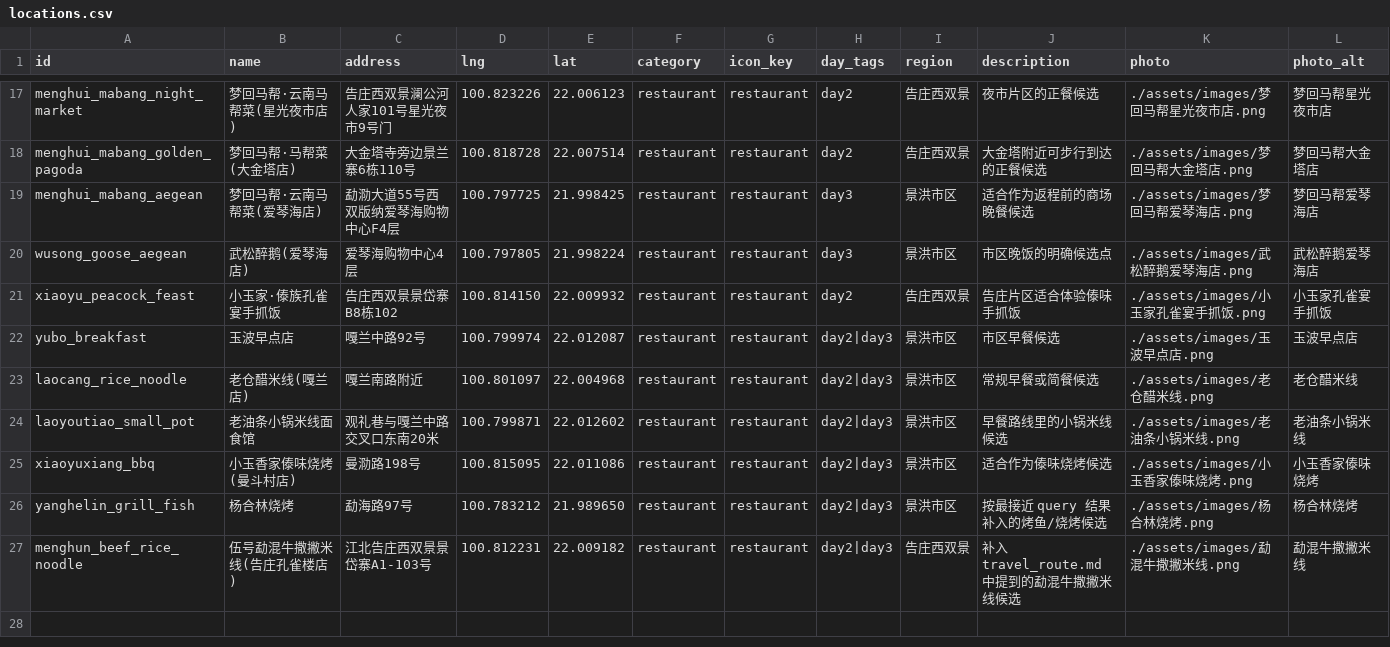
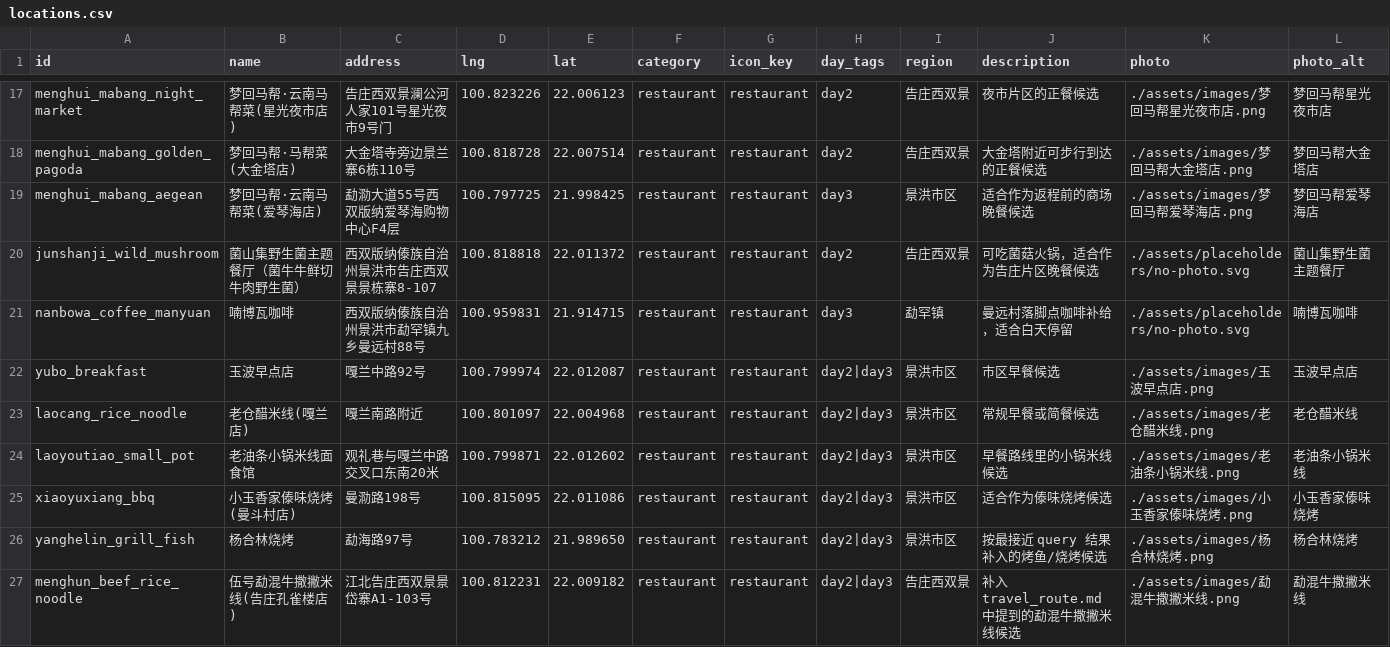
Before and after one commit to PianoPrince/travel-map, a CSV file: data/locations.csv, drawn as a sheet; only a part is shown, gaps mark what is left out; removed rows and columns are numbered as before the commit, all else as after; rows hold the shown columns only; the diff names each change by its address in the sheet, - before the commit and + after, or states it on an @@ line.

```diff
--- a/data/locations.csv
+++ b/data/locations.csv
-row 20: wusong_goose_aegean | 武松醉鹅(爱琴海店) | 爱琴海购物中心4层 | 100.797805 | 21.998224 | restaurant | restaurant | day3 | 景洪市区 | 市区晚饭的明确候选点 | ./assets/images/武松醉鹅爱琴海店.png | 武松醉鹅爱琴海店
-row 21: xiaoyu_peacock_feast | 小玉家·傣族孔雀宴手抓饭 | 告庄西双景景岱寨B8栋102 | 100.814150 | 22.009932 | restaurant | restaurant | day2 | 告庄西双景 | 告庄片区适合体验傣味手抓饭 | ./assets/images/小玉家孔雀宴手抓饭.png | 小玉家孔雀宴手抓饭
+row 20: junshanji_wild_mushroom | 菌山集野生菌主题餐厅（菌牛牛鲜切牛肉野生菌） | 西双版纳傣族自治州景洪市告庄西双景景栋寨8-107 | 100.818818 | 22.011372 | restaurant | restaurant | day2 | 告庄西双景 | 可吃菌菇火锅，适合作为告庄片区晚餐候选 | ./assets/placeholders/no-photo.svg | 菌山集野生菌主题餐厅
+row 21: nanbowa_coffee_manyuan | 喃博瓦咖啡 | 西双版纳傣族自治州景洪市勐罕镇九乡曼远村88号 | 100.959831 | 21.914715 | restaurant | restaurant | day3 | 勐罕镇 | 曼远村落脚点咖啡补给，适合白天停留 | ./assets/placeholders/no-photo.svg | 喃博瓦咖啡
```
Also changed, not shown: 16 other files.
